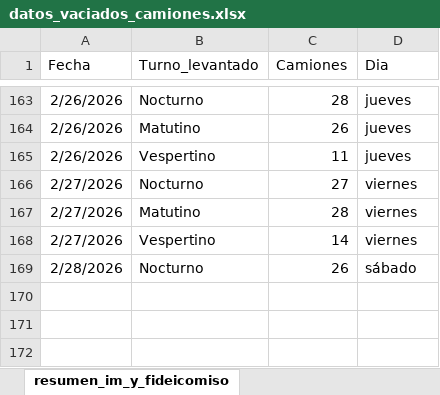
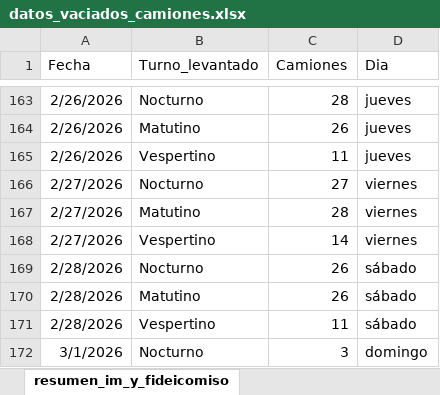
Before and after one commit to liottinicolas/APP_nuevoinforme, an Excel workbook: scripts/visitados/datos_vaciados_camiones.xlsx, sheet resumen_im_y_fideicomiso, drawn as a sheet; only a part is shown, gaps mark what is left out; values as stored, in another font and other column widths than the file's, no borders; the diff names each change by its address in the sheet, - before the commit and + after, or states it on an @@ line.

```diff
--- a/scripts/visitados/datos_vaciados_camiones.xlsx (sheet resumen_im_y_fideicomiso)
+++ b/scripts/visitados/datos_vaciados_camiones.xlsx (sheet resumen_im_y_fideicomiso)
+row 170: 2/28/2026 | Matutino | 26 | sábado
+row 171: 2/28/2026 | Vespertino | 11 | sábado
+row 172: 3/1/2026 | Nocturno | 3 | domingo
```
Also changed, not shown: sheet vaciados_imyfideicomiso, sheet vaciados_im, sheet resumen_circuitos_im, 21 other files.
